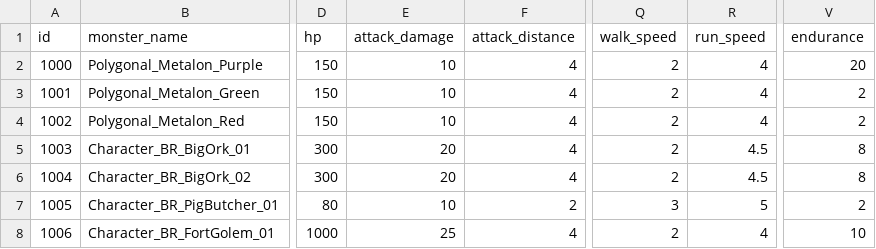
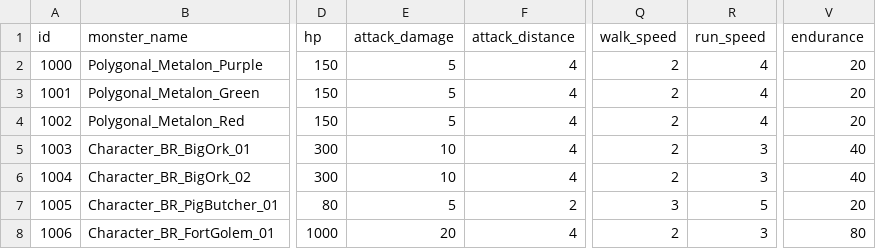
Before and after one commit to mhoow6/Portfolio-3D-Single-Game, a CSV file: Assets/Resources/Tables/MonsterInfo.csv, drawn as a sheet; only a part is shown, gaps mark what is left out; the diff names each change by its address in the sheet, - before the commit and + after, or states it on an @@ line.

```diff
--- a/Assets/Resources/Tables/MonsterInfo.csv
+++ b/Assets/Resources/Tables/MonsterInfo.csv
-E2:E4 (attack_damage): 10
+E2:E4 (attack_damage): 5
-V3:V4 (endurance): 2
+V3:V4 (endurance): 20
-E5:E6 (attack_damage): 20
+E5:E6 (attack_damage): 10
-R5:R6 (run_speed): 4.5
+R5:R6 (run_speed): 3
-V5:V6 (endurance): 8
+V5:V6 (endurance): 40
-E7 (attack_damage): 10
+E7 (attack_damage): 5
-V7 (endurance): 2
+V7 (endurance): 20
-E8 (attack_damage): 25
+E8 (attack_damage): 20
-R8 (run_speed): 4
+R8 (run_speed): 3
-V8 (endurance): 10
+V8 (endurance): 80
```
Also changed, not shown: Assets/Resources/Tables/PlayerInfo.csv, 1 other file.
